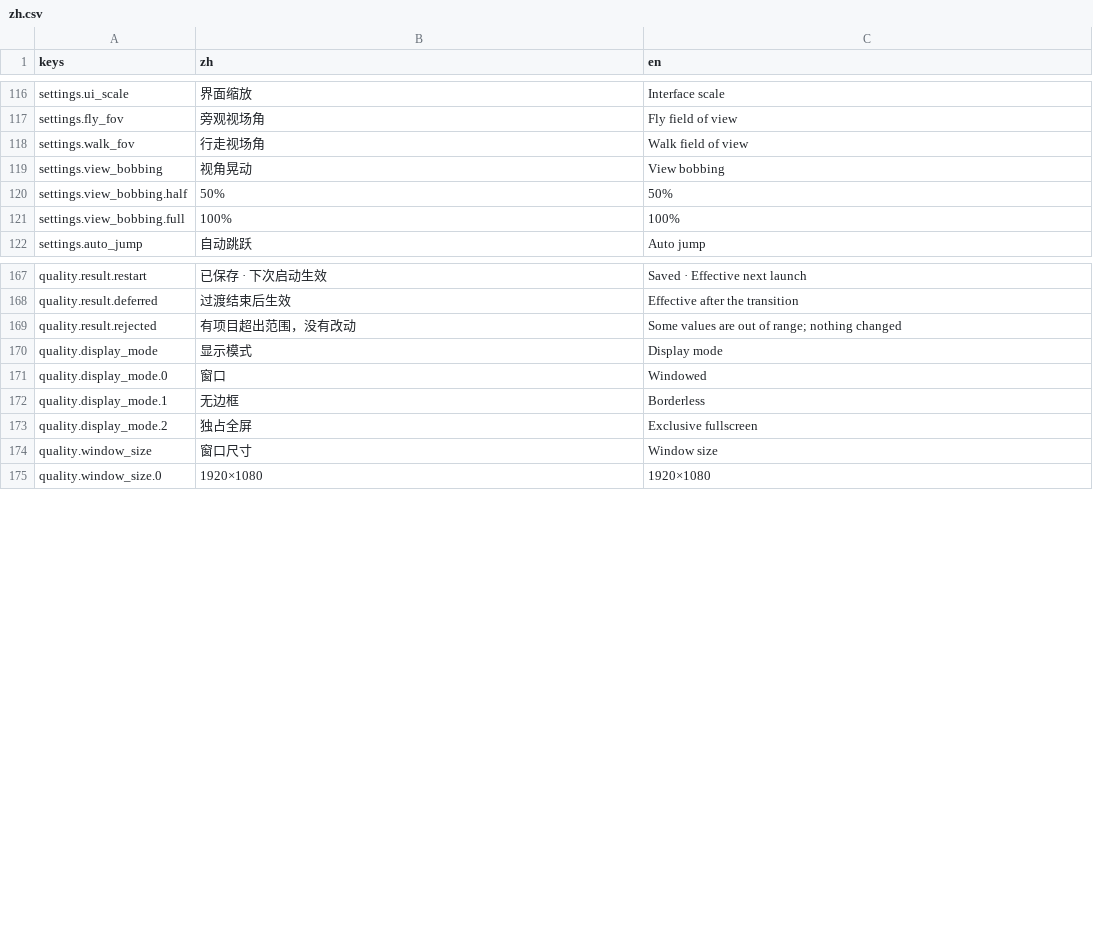
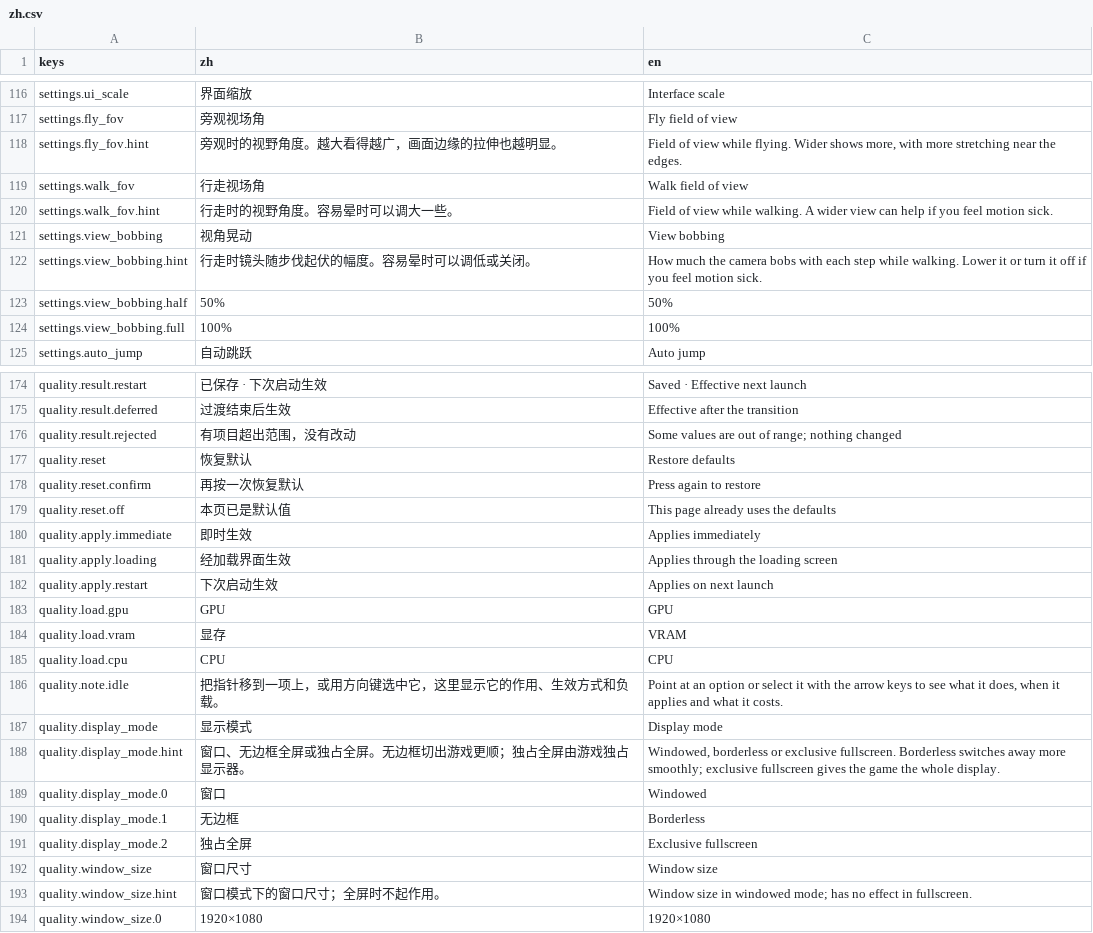
Before and after one commit to Wendystar0628/UESTC_RPG, a CSV file: game/hud/i18n/zh.csv, drawn as a sheet; only a part is shown, gaps mark what is left out; the diff covers the shown part only; the diff names each change by its address in the sheet, - before the commit and + after, or states it on an @@ line.

```diff
--- a/game/hud/i18n/zh.csv
+++ b/game/hud/i18n/zh.csv
+row 118: settings.fly_fov.hint | 旁观时的视野角度。越大看得越广，画面边缘的拉伸也越明显。 | Field of view while flying. Wider shows more, with more stretching near the edges.
+row 120: settings.walk_fov.hint | 行走时的视野角度。容易晕时可以调大一些。 | Field of view while walking. A wider view can help if you feel motion sick.
+row 122: settings.view_bobbing.hint | 行走时镜头随步伐起伏的幅度。容易晕时可以调低或关闭。 | How much the camera bobs with each step while walking. Lower it or turn it off if you feel motion sick.
+row 177: quality.reset | 恢复默认 | Restore defaults
+row 178: quality.reset.confirm | 再按一次恢复默认 | Press again to restore
+row 179: quality.reset.off | 本页已是默认值 | This page already uses the defaults
+row 180: quality.apply.immediate | 即时生效 | Applies immediately
+row 181: quality.apply.loading | 经加载界面生效 | Applies through the loading screen
+row 182: quality.apply.restart | 下次启动生效 | Applies on next launch
+row 183: quality.load.gpu | GPU | GPU
+row 184: quality.load.vram | 显存 | VRAM
+row 185: quality.load.cpu | CPU | CPU
+row 186: quality.note.idle | 把指针移到一项上，或用方向键选中它，这里显示它的作用、生效方式和负载。 | Point at an option or select it with the arrow keys to see what it does, when it applies and what it costs.
+row 188: quality.display_mode.hint | 窗口、无边框全屏或独占全屏。无边框切出游戏更顺；独占全屏由游戏独占显示器。 | Windowed, borderless or exclusive fullscreen. Borderless switches away more smoothly; exclusive fullscreen gives the game the whole display.
+row 193: quality.window_size.hint | 窗口模式下的窗口尺寸；全屏时不起作用。 | Window size in windowed mode; has no effect in fullscreen.
```
Also changed, not shown: 23 added rows, 3 removed rows and 3 edited cells elsewhere in this file, 7 other files.
